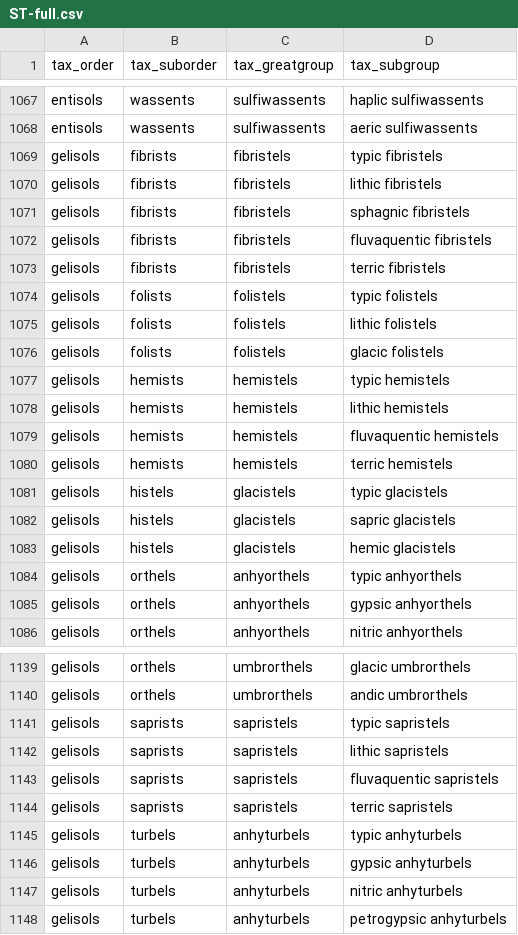
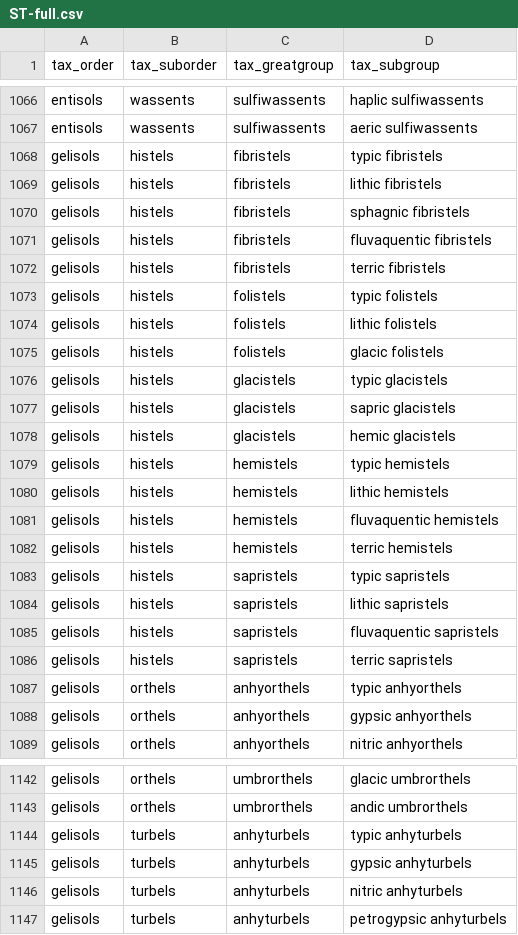
Before and after one commit to ncss-tech/SoilTaxonomy, a CSV file: misc/ST-data/ST-full.csv, drawn as a sheet; only a part is shown, gaps mark what is left out; the diff covers the shown part only.

Commit message:
Rebuild from NASIS domains ST-full dataset and ST_unique_list .rda

```diff
--- a/misc/ST-data/ST-full.csv
+++ b/misc/ST-data/ST-full.csv
@@ -1068,14 +1067,10 @@ entisols,wassents,sulfiwassents,haplic sulfiwassents
 entisols,wassents,sulfiwassents,aeric sulfiwassents
-gelisols,fibrists,fibristels,typic fibristels
-gelisols,fibrists,fibristels,lithic fibristels
-gelisols,fibrists,fibristels,sphagnic fibristels
-gelisols,fibrists,fibristels,fluvaquentic fibristels
-gelisols,fibrists,fibristels,terric fibristels
-gelisols,folists,folistels,typic folistels
-gelisols,folists,folistels,lithic folistels
-gelisols,folists,folistels,glacic folistels
-gelisols,hemists,hemistels,typic hemistels
-gelisols,hemists,hemistels,lithic hemistels
-gelisols,hemists,hemistels,fluvaquentic hemistels
-gelisols,hemists,hemistels,terric hemistels
+gelisols,histels,fibristels,typic fibristels
+gelisols,histels,fibristels,lithic fibristels
+gelisols,histels,fibristels,sphagnic fibristels
+gelisols,histels,fibristels,fluvaquentic fibristels
+gelisols,histels,fibristels,terric fibristels
+gelisols,histels,folistels,typic folistels
+gelisols,histels,folistels,lithic folistels
+gelisols,histels,folistels,glacic folistels
 gelisols,histels,glacistels,typic glacistels
@@ -1083,2 +1078,10 @@ gelisols,histels,glacistels,sapric glacistels
 gelisols,histels,glacistels,hemic glacistels
+gelisols,histels,hemistels,typic hemistels
+gelisols,histels,hemistels,lithic hemistels
+gelisols,histels,hemistels,fluvaquentic hemistels
+gelisols,histels,hemistels,terric hemistels
+gelisols,histels,sapristels,typic sapristels
+gelisols,histels,sapristels,lithic sapristels
+gelisols,histels,sapristels,fluvaquentic sapristels
+gelisols,histels,sapristels,terric sapristels
 gelisols,orthels,anhyorthels,typic anhyorthels
@@ -1140,6 +1143,2 @@ gelisols,orthels,umbrorthels,glacic umbrorthels
 gelisols,orthels,umbrorthels,andic umbrorthels
-gelisols,saprists,sapristels,typic sapristels
-gelisols,saprists,sapristels,lithic sapristels
-gelisols,saprists,sapristels,fluvaquentic sapristels
-gelisols,saprists,sapristels,terric sapristels
 gelisols,turbels,anhyturbels,typic anhyturbels
```
Also changed, not shown: 3 removed rows elsewhere in this file, 4 other files.
